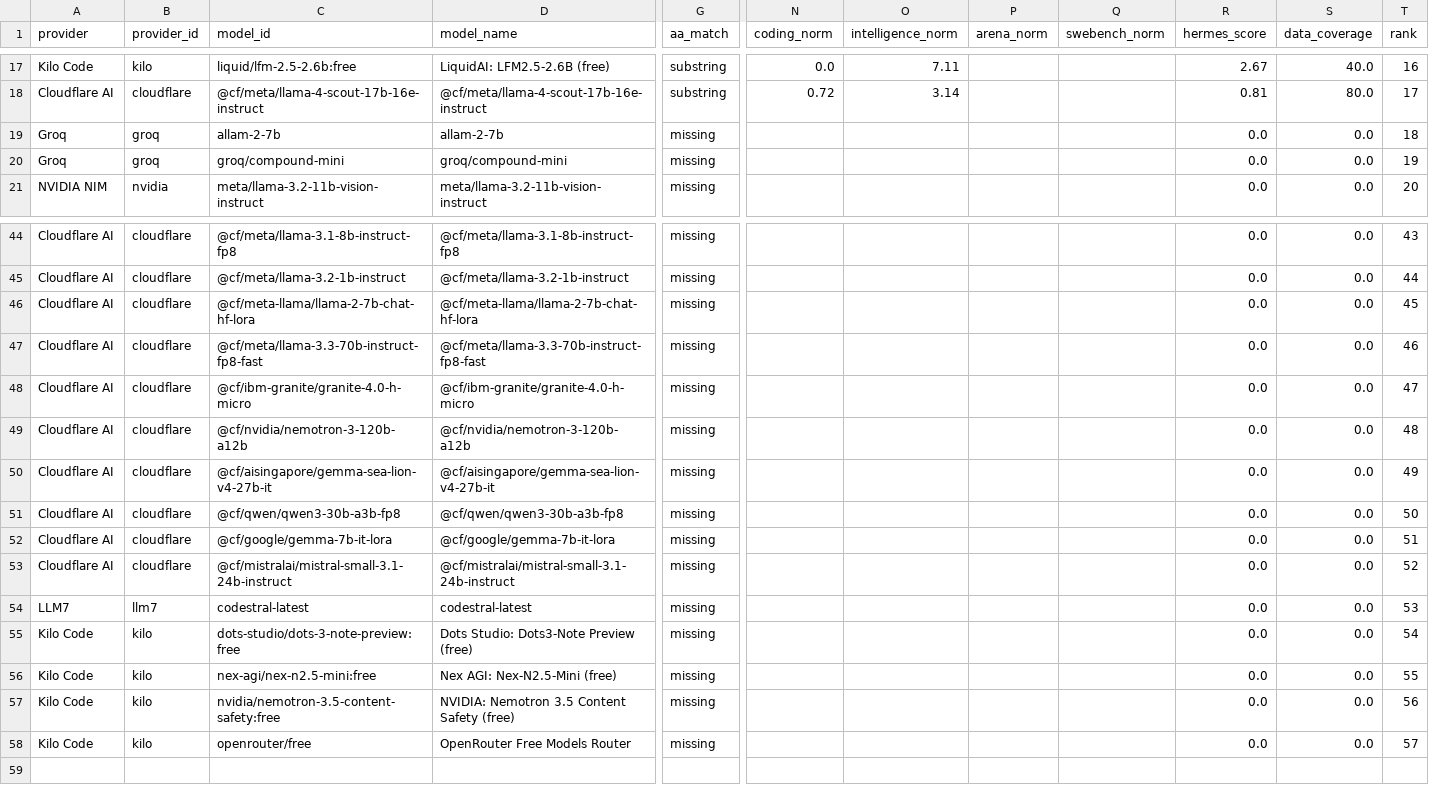
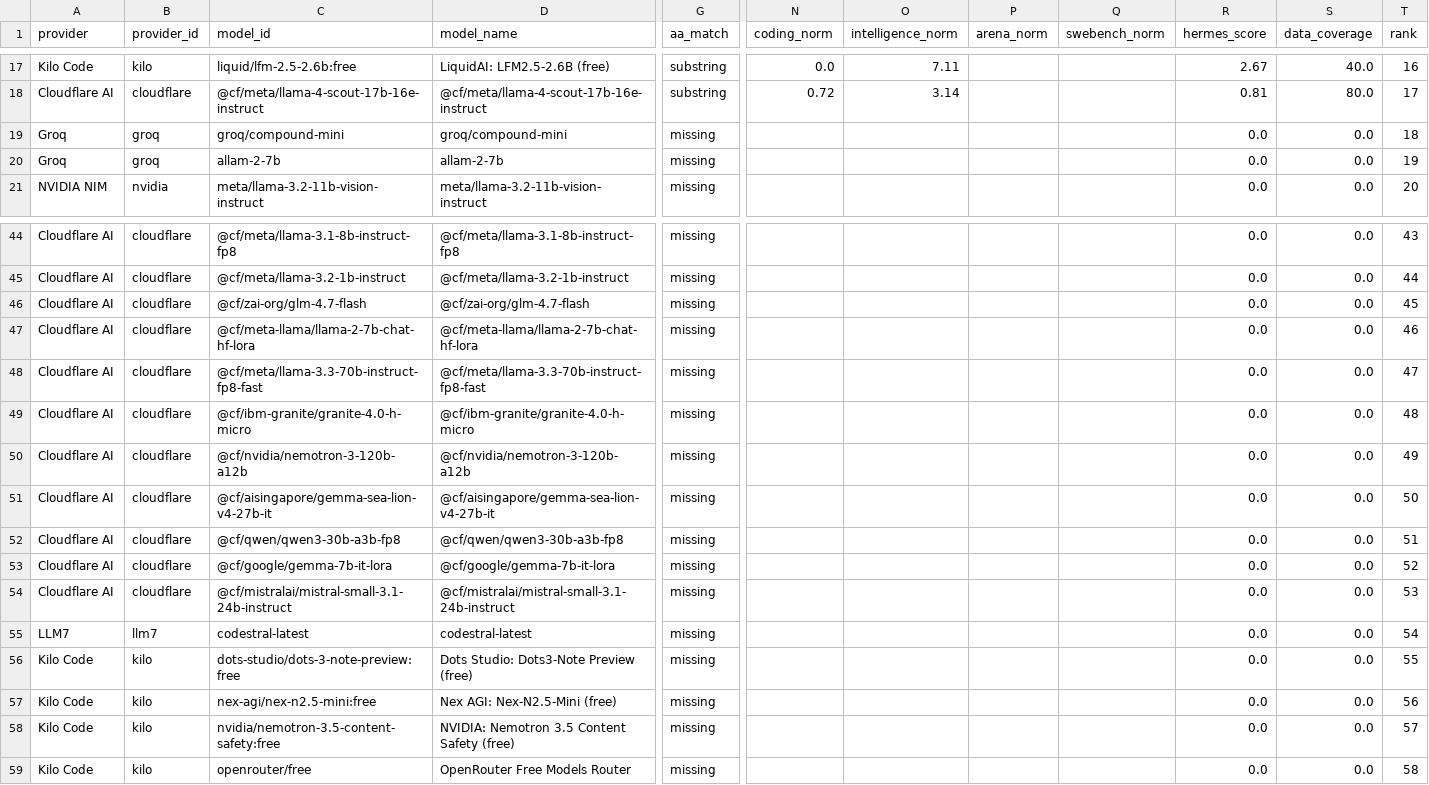
Before and after one commit to krishnak2c/llm-availability-dashboard, a CSV file: docs/availability/rankings.csv, drawn as a sheet; only a part is shown, gaps mark what is left out; removed rows and columns are numbered as before the commit, all else as after; rows hold the shown columns only; the diff names each change by its address in the sheet, - before the commit and + after, or states it on an @@ line.

```diff
--- a/docs/availability/rankings.csv
+++ b/docs/availability/rankings.csv
-row 19: Groq | groq | allam-2-7b | allam-2-7b | missing |  |  |  |  | 0.0 | 0.0 | 18
-T19 (rank): 19
+T19 (rank): 18
+row 20: Groq | groq | allam-2-7b | allam-2-7b | missing |  |  |  |  | 0.0 | 0.0 | 19
+row 46: Cloudflare AI | cloudflare | @cf/zai-org/glm-4.7-flash | @cf/zai-org/glm-4.7-flash | missing |  |  |  |  | 0.0 | 0.0 | 45
-T47 (rank): 45
+T47 (rank): 46
-T48 (rank): 46
+T48 (rank): 47
-T49 (rank): 47
+T49 (rank): 48
-T50 (rank): 48
+T50 (rank): 49
-T51 (rank): 49
+T51 (rank): 50
-T52 (rank): 50
+T52 (rank): 51
-T53 (rank): 51
+T53 (rank): 52
-T54 (rank): 52
+T54 (rank): 53
-T55 (rank): 53
+T55 (rank): 54
-T56 (rank): 54
+T56 (rank): 55
-T57 (rank): 55
+T57 (rank): 56
-T58 (rank): 56
+T58 (rank): 57
-T59 (rank): 57
+T59 (rank): 58
```
Also changed, not shown: 26 other files.
